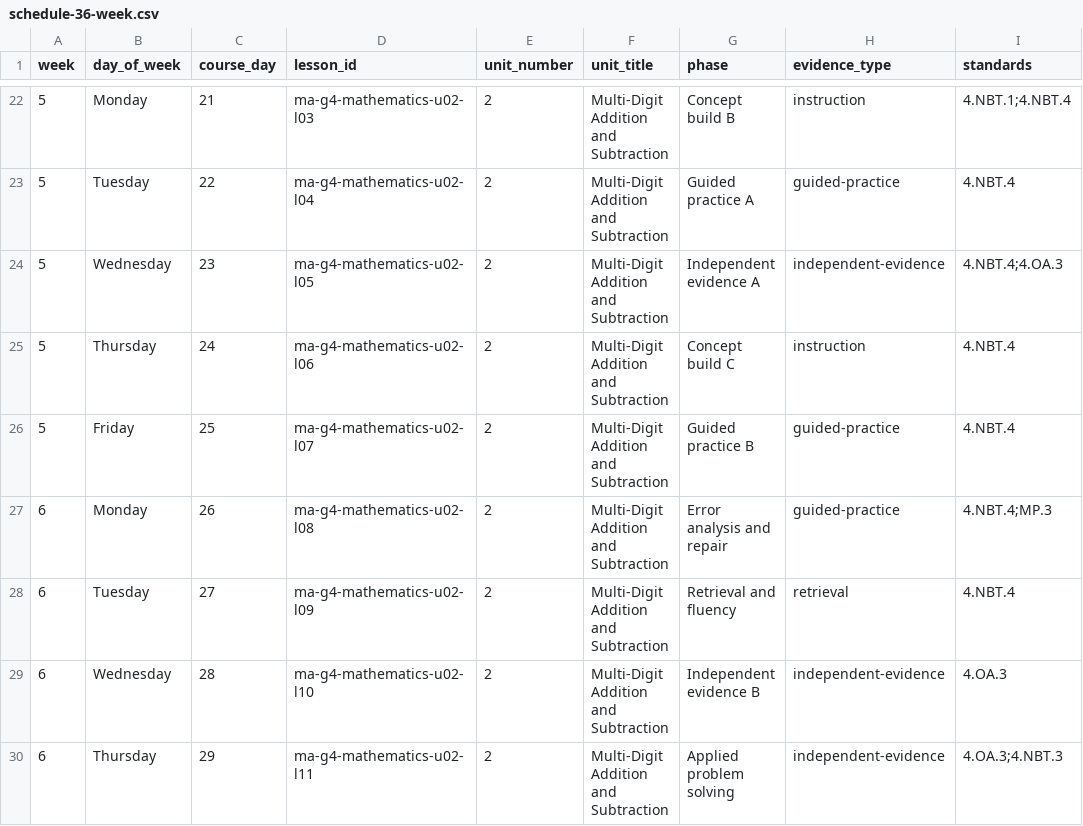
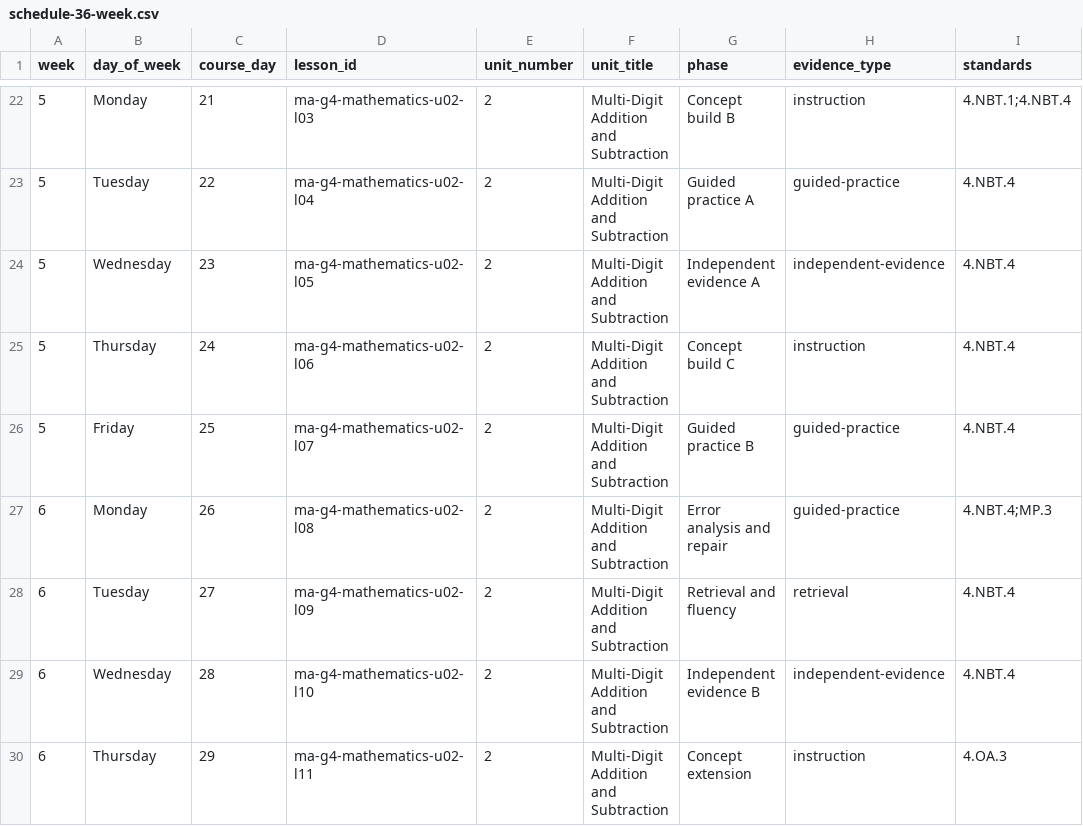
Before and after one commit to Kaili907/homeschool-hq, a CSV file: curriculum-authoring/full-family-grade34/subjects/mathematics/courses/grade-4/mathematics/schedule-36-week.csv, drawn as a sheet; only a part is shown, gaps mark what is left out; the diff covers the shown part only.

```diff
--- a/curriculum-authoring/full-family-grade34/subjects/mathematics/courses/grade-4/mathematics/schedule-36-week.csv
+++ b/curriculum-authoring/full-family-grade34/subjects/mathematics/courses/grade-4/mathematics/schedule-36-week.csv
@@ -23,3 +23,3 @@ week,day_of_week,course_day,lesson_id,unit_number,unit_title,phase,evidence_type
 5,Tuesday,22,ma-g4-mathematics-u02-l04,2,Multi-Digit Addition and Subtraction,Guided practice A,guided-practice,4.NBT.4
-5,Wednesday,23,ma-g4-mathematics-u02-l05,2,Multi-Digit Addition and Subtraction,Independent evidence A,independent-evidence,4.NBT.4;4.OA.3
+5,Wednesday,23,ma-g4-mathematics-u02-l05,2,Multi-Digit Addition and Subtraction,Independent evidence A,independent-evidence,4.NBT.4
 5,Thursday,24,ma-g4-mathematics-u02-l06,2,Multi-Digit Addition and Subtraction,Concept build C,instruction,4.NBT.4
@@ -28,3 +28,3 @@ week,day_of_week,course_day,lesson_id,unit_number,unit_title,phase,evidence_type
 6,Tuesday,27,ma-g4-mathematics-u02-l09,2,Multi-Digit Addition and Subtraction,Retrieval and fluency,retrieval,4.NBT.4
-6,Wednesday,28,ma-g4-mathematics-u02-l10,2,Multi-Digit Addition and Subtraction,Independent evidence B,independent-evidence,4.OA.3
-6,Thursday,29,ma-g4-mathematics-u02-l11,2,Multi-Digit Addition and Subtraction,Applied problem solving,independent-evidence,4.OA.3;4.NBT.3
+6,Wednesday,28,ma-g4-mathematics-u02-l10,2,Multi-Digit Addition and Subtraction,Independent evidence B,independent-evidence,4.NBT.4
+6,Thursday,29,ma-g4-mathematics-u02-l11,2,Multi-Digit Addition and Subtraction,Concept extension,instruction,4.OA.3
```
Also changed, not shown: 66 edited cells elsewhere in this file, curriculum-authoring/full-family-grade34/subjects/mathematics/courses/grade-3/mathematics/schedule-36-week.csv, curriculum-authoring/full-family-grade34/subjects/mathematics/indexes/lesson-index.csv, 23 other files.
